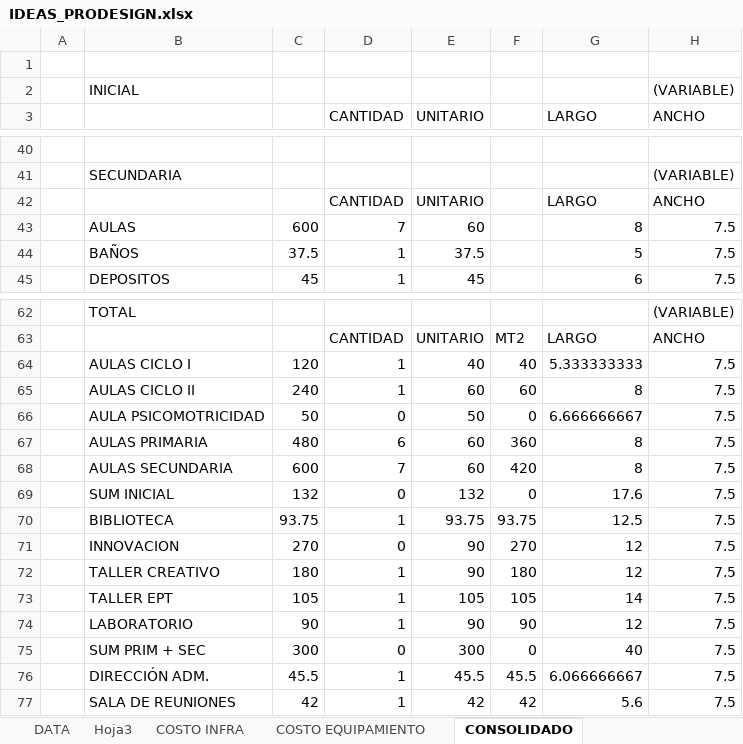
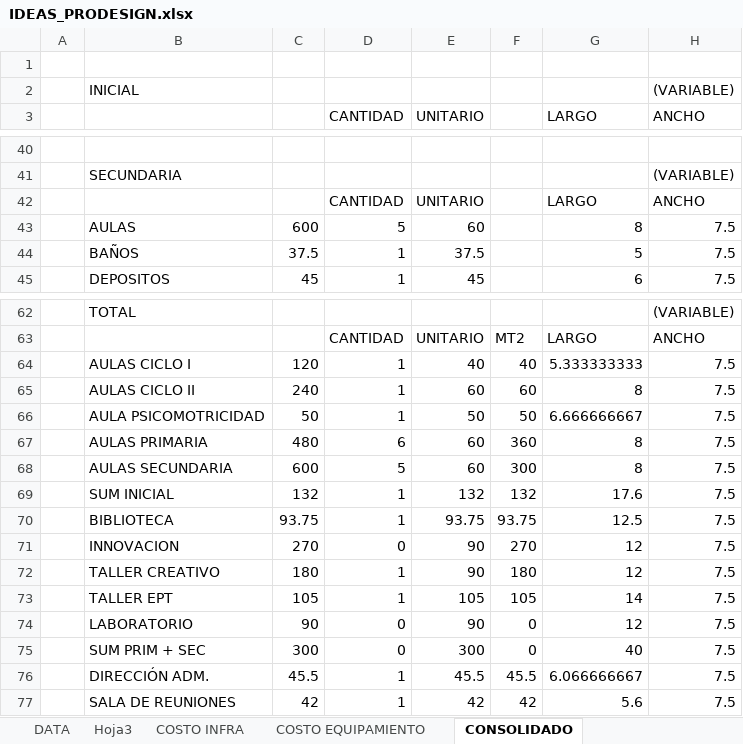
Before and after one commit to jorgeanciel/prodesign_api, an Excel workbook: uploads/IDEAS_PRODESIGN.xlsx, sheet CONSOLIDADO, drawn as a sheet; only a part is shown, gaps mark what is left out; values as stored, in another font and other column widths than the file's, no borders; the diff names each change by its address in the sheet, - before the commit and + after, or states it on an @@ line.

Commit message:
actualizacion excelController

```diff
--- a/uploads/IDEAS_PRODESIGN.xlsx (sheet CONSOLIDADO)
+++ b/uploads/IDEAS_PRODESIGN.xlsx (sheet CONSOLIDADO)
-D43 (CANTIDAD): 7
+D43 (CANTIDAD): 5
-D66 (CANTIDAD): 0
+D66 (CANTIDAD): 1
-F66: 0
+F66: 50
-D68 (CANTIDAD): 7
+D68 (CANTIDAD): 5
-F68: 420
+F68: 300
-D69 (CANTIDAD): 0
+D69 (CANTIDAD): 1
-F69: 0
+F69: 132
-D74 (CANTIDAD): 1
+D74 (CANTIDAD): 0
-F74: 90
+F74: 0
```
Also changed, not shown: uploads/CALCULADORA_V2.xlsx, 49 other files.
